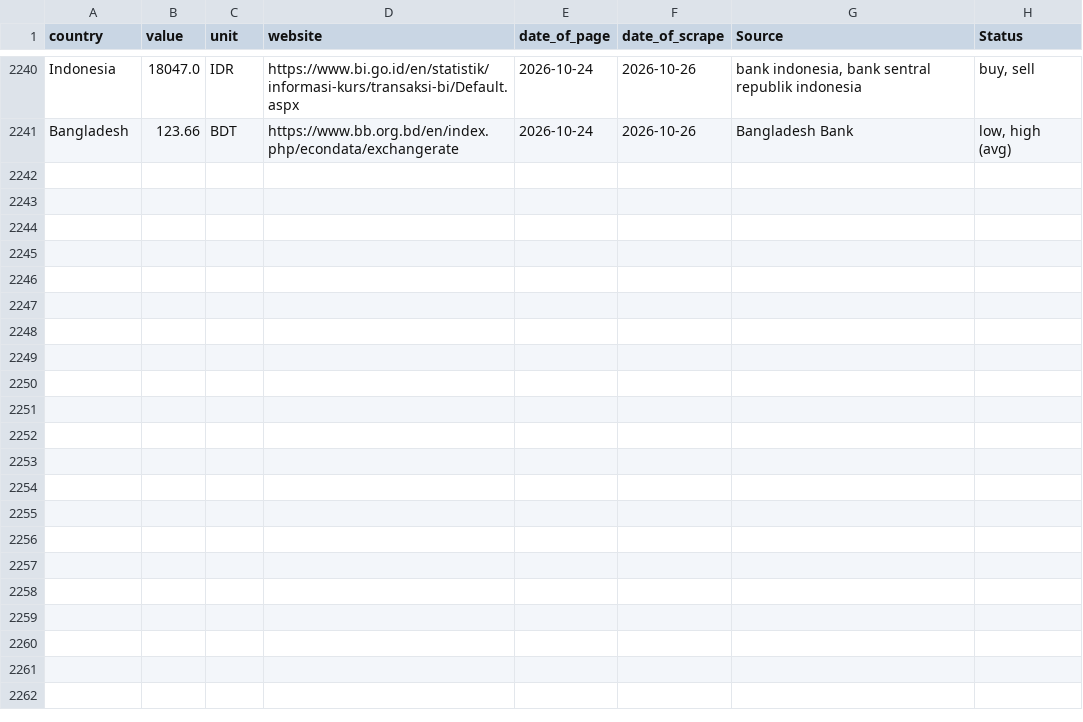
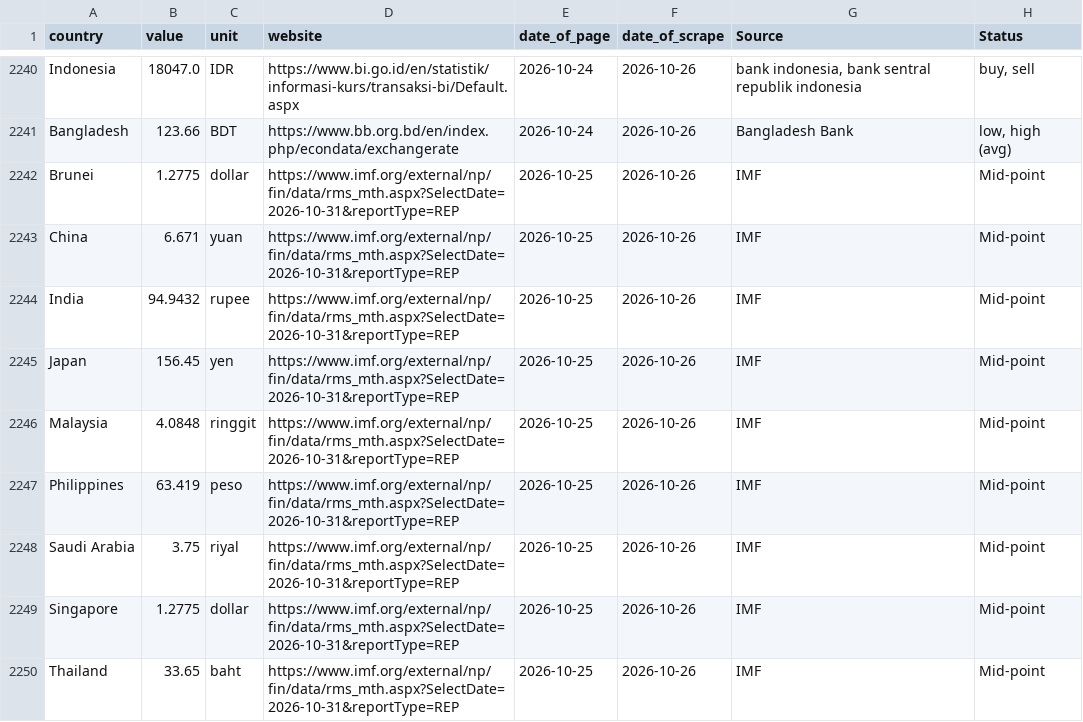
Before and after one commit to Froid-Winter/ExchangRate, a CSV file: data/raw/ExchangeRates.csv, drawn as a sheet; only a part is shown, gaps mark what is left out; the diff covers the shown part only.

```diff
--- a/data/raw/ExchangeRates.csv
+++ b/data/raw/ExchangeRates.csv
@@ -2241 +2241,10 @@ Indonesia,18047.0,IDR,https://www.bi.go.id/en/statistik/informasi-kurs/transaksi
 Bangladesh,123.66,BDT,https://www.bb.org.bd/en/index.php/econdata/exchangerate,2026-10-24,2026-10-26,Bangladesh Bank,"low, high (avg)"
+Brunei,1.2775,dollar,https://www.imf.org/external/np/fin/data/rms_mth.aspx?SelectDate=2026-10-31&reportType=REP,2026-10-25,2026-10-26,IMF,Mid-point
+China,6.671,yuan,https://www.imf.org/external/np/fin/data/rms_mth.aspx?SelectDate=2026-10-31&reportType=REP,2026-10-25,2026-10-26,IMF,Mid-point
+India,94.9432,rupee,https://www.imf.org/external/np/fin/data/rms_mth.aspx?SelectDate=2026-10-31&reportType=REP,2026-10-25,2026-10-26,IMF,Mid-point
+Japan,156.45,yen,https://www.imf.org/external/np/fin/data/rms_mth.aspx?SelectDate=2026-10-31&reportType=REP,2026-10-25,2026-10-26,IMF,Mid-point
+Malaysia,4.0848,ringgit,https://www.imf.org/external/np/fin/data/rms_mth.aspx?SelectDate=2026-10-31&reportType=REP,2026-10-25,2026-10-26,IMF,Mid-point
+Philippines,63.419,peso,https://www.imf.org/external/np/fin/data/rms_mth.aspx?SelectDate=2026-10-31&reportType=REP,2026-10-25,2026-10-26,IMF,Mid-point
+Saudi Arabia,3.75,riyal,https://www.imf.org/external/np/fin/data/rms_mth.aspx?SelectDate=2026-10-31&reportType=REP,2026-10-25,2026-10-26,IMF,Mid-point
+Singapore,1.2775,dollar,https://www.imf.org/external/np/fin/data/rms_mth.aspx?SelectDate=2026-10-31&reportType=REP,2026-10-25,2026-10-26,IMF,Mid-point
+Thailand,33.65,baht,https://www.imf.org/external/np/fin/data/rms_mth.aspx?SelectDate=2026-10-31&reportType=REP,2026-10-25,2026-10-26,IMF,Mid-point
```
Also changed, not shown: 9 added rows and 1 edited cell elsewhere in this file.
